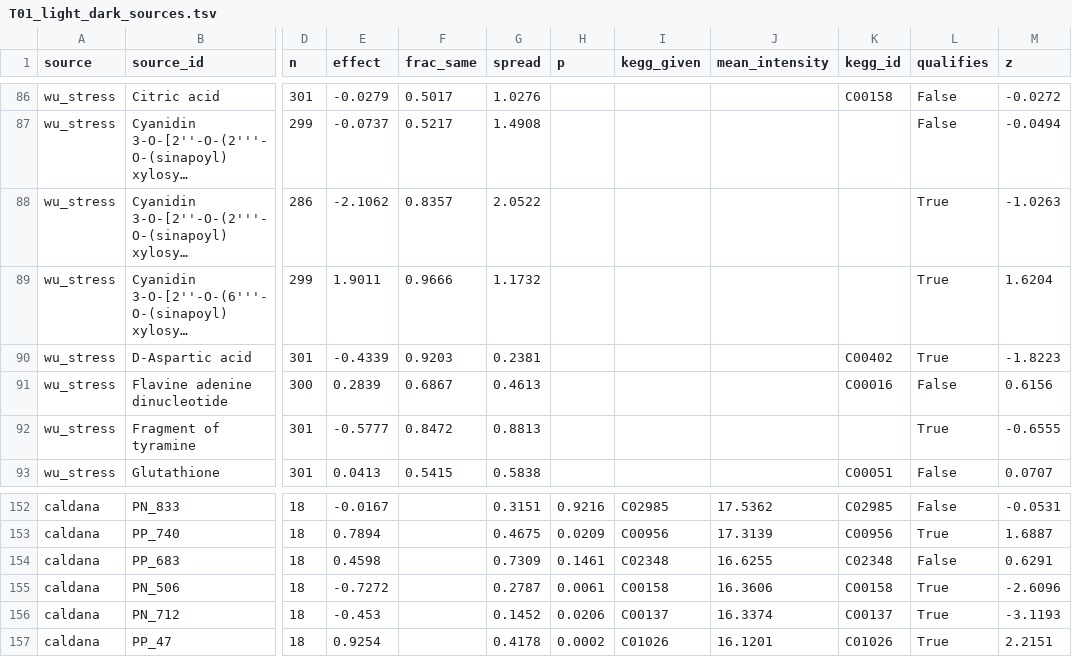
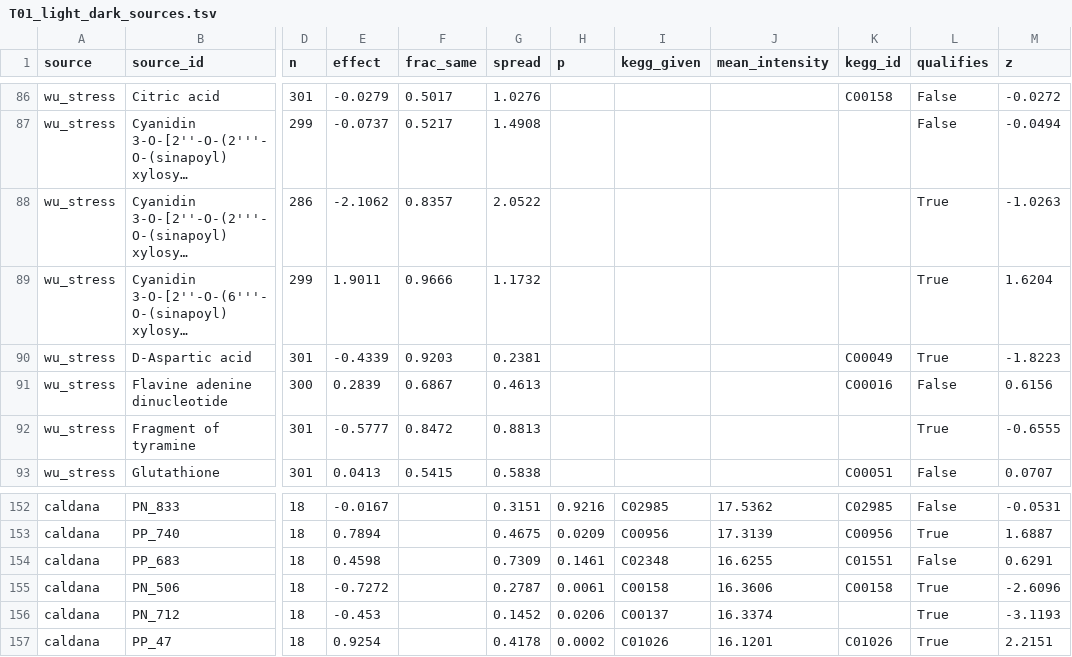
Before and after one commit to dr-richard-barker/spaceflight-metabolism-natural-variation, a TSV file: results/tables/T01_light_dark_sources.tsv, drawn as a sheet; only a part is shown, gaps mark what is left out; long unchanged cells end in …; the diff names each change by its address in the sheet, - before the commit and + after, or states it on an @@ line.

```diff
--- a/results/tables/T01_light_dark_sources.tsv
+++ b/results/tables/T01_light_dark_sources.tsv
-K90 (kegg_id): C00402
+K90 (kegg_id): C00049
-K154 (kegg_id): C02348
+K154 (kegg_id): C01551
-K156 (kegg_id): C00137
+K156 (kegg_id): (empty)
```
Also changed, not shown: data/reference/kegg_overrides.tsv, results/tables/T02_light_dark_reference.tsv, 18 other files.
